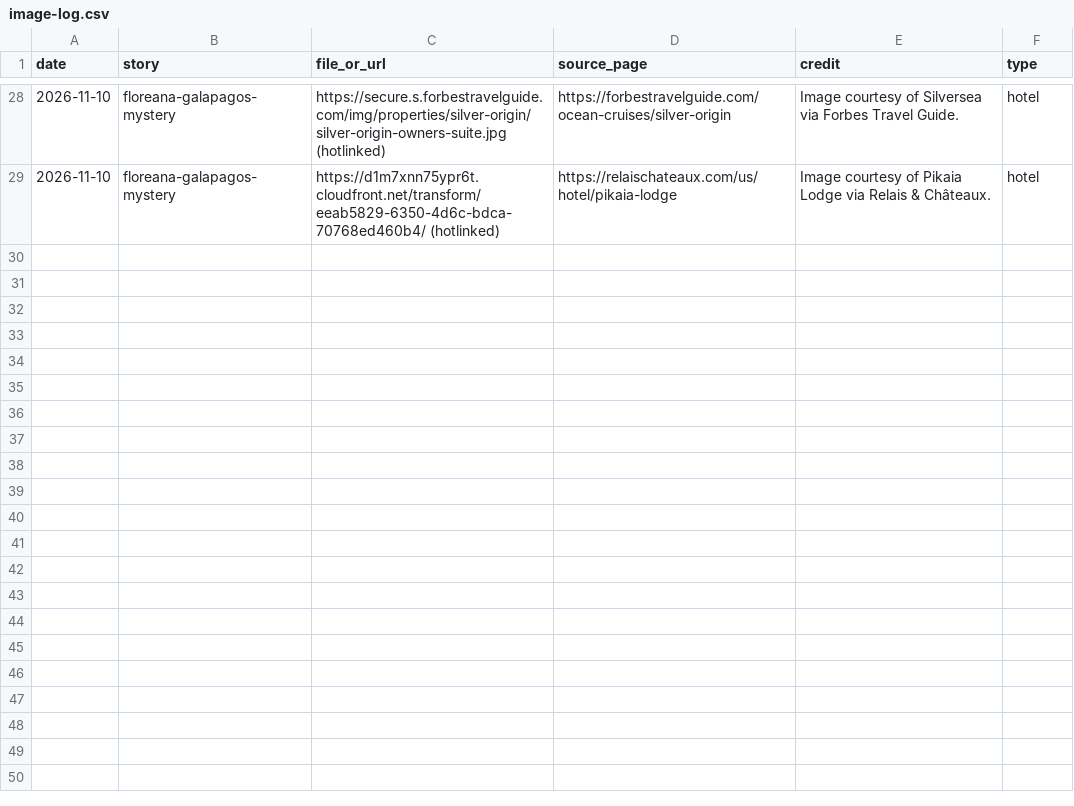
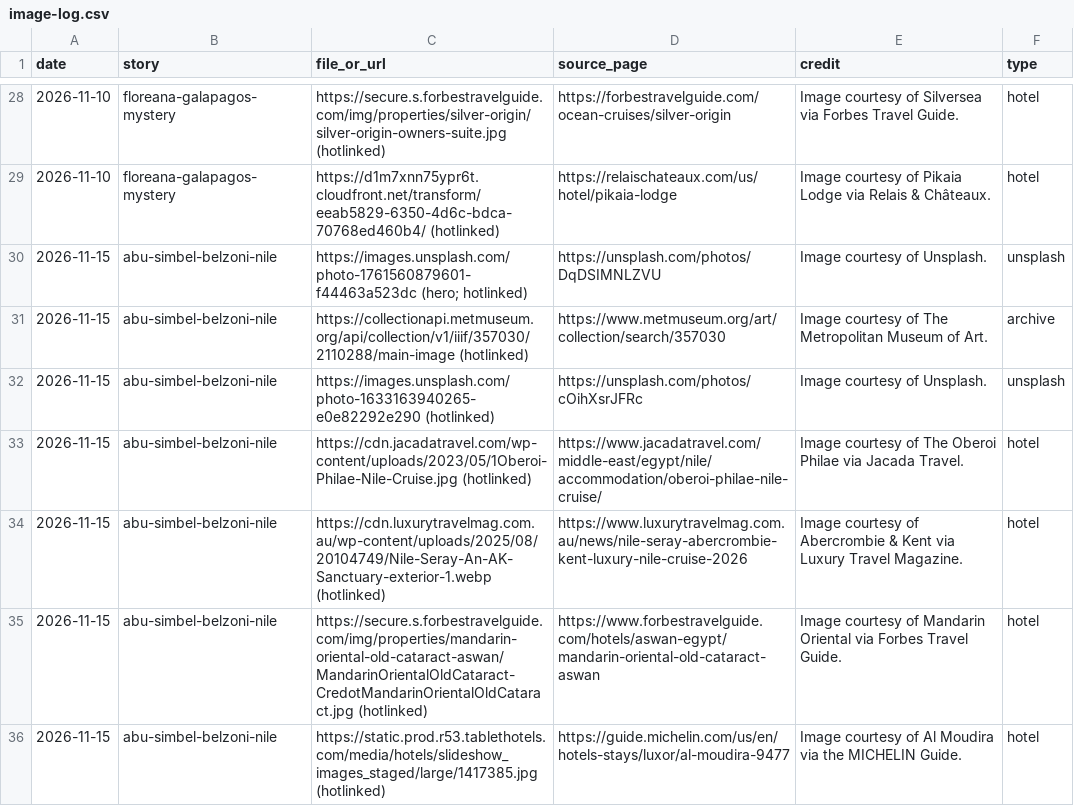
Before and after one commit to chasarnold1824/noonwild, a CSV file: image-log.csv, drawn as a sheet; only a part is shown, gaps mark what is left out; the diff names each change by its address in the sheet, - before the commit and + after, or states it on an @@ line.

```diff
--- a/image-log.csv
+++ b/image-log.csv
+row 30: 2026-11-15 | abu-simbel-belzoni-nile | https://images.unsplash.com/photo-1761560879601-f44463a523dc (hero; hotlinked) | https://unsplash.com/photos/DqDSIMNLZVU | Image courtesy of Unsplash. | unsplash
+row 31: 2026-11-15 | abu-simbel-belzoni-nile | https://collectionapi.metmuseum.org/api/collection/v1/iiif/357030/2110288/main-image (hotlinked) | https://www.metmuseum.org/art/collection/search/357030 | Image courtesy of The Metropolitan Museum of Art. | archive
+row 32: 2026-11-15 | abu-simbel-belzoni-nile | https://images.unsplash.com/photo-1633163940265-e0e82292e290 (hotlinked) | https://unsplash.com/photos/cOihXsrJFRc | Image courtesy of Unsplash. | unsplash
+row 33: 2026-11-15 | abu-simbel-belzoni-nile | https://cdn.jacadatravel.com/wp-content/uploads/2023/05/1Oberoi-Philae-Nile-Cruise.jpg (hotlinked) | https://www.jacadatravel.com/middle-east/egypt/nile/accommodation/oberoi-philae-nile-cruise/ | Image courtesy of The Oberoi Philae via Jacada Travel. | hotel
+row 34: 2026-11-15 | abu-simbel-belzoni-nile | https://cdn.luxurytravelmag.com.au/wp-content/uploads/2025/08/20104749/Nile-Seray-An-AK-Sanctuary-exterior-1.webp (hotlinked) | https://www.luxurytravelmag.com.au/news/nile-seray-abercrombie-kent-luxury-nile-cruise-2026 | Image courtesy of Abercrombie & Kent via Luxury Travel Magazine. | hotel
+row 35: 2026-11-15 | abu-simbel-belzoni-nile | https://secure.s.forbestravelguide.com/img/properties/mandarin-oriental-old-cataract-aswan/MandarinOrientalOldCataract-CredotMandarinOrientalOldCataract.jpg (hotlinked) | https://www.forbestravelguide.com/hotels/aswan-egypt/mandarin-oriental-old-cataract-aswan | Image courtesy of Mandarin Oriental via Forbes Travel Guide. | hotel
+row 36: 2026-11-15 | abu-simbel-belzoni-nile | https://static.prod.r53.tablethotels.com/media/hotels/slideshow_images_staged/large/1417385.jpg (hotlinked) | https://guide.michelin.com/us/en/hotels-stays/luxor/al-moudira-9477 | Image courtesy of Al Moudira via the MICHELIN Guide. | hotel
```
Also changed, not shown: 1 other file.
